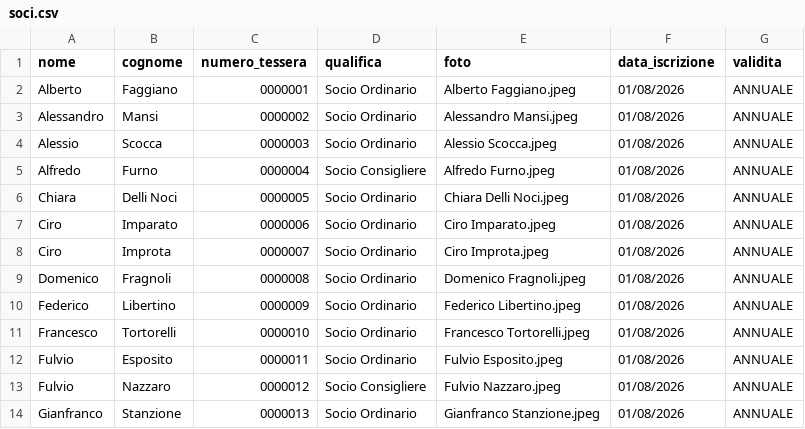
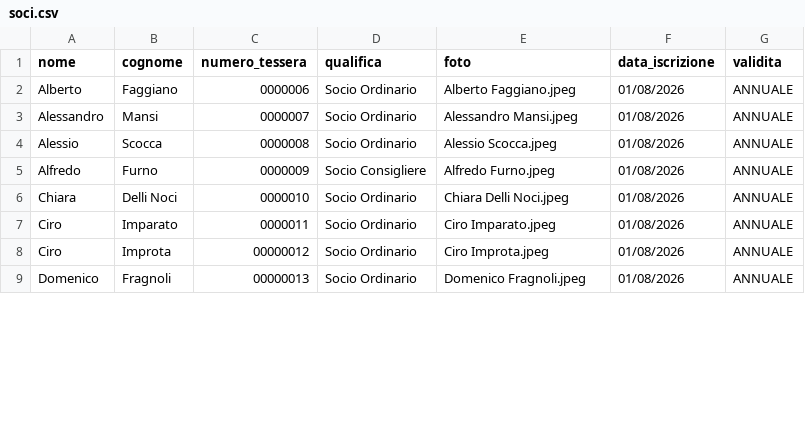
Before and after one commit to giannicaggiano-dotcom/clubromazzurra-studio-card, a CSV file: soci.csv, drawn as a sheet; only a part is shown; the diff covers the shown part only.

Commit message:
Update soci.csv

```diff
--- a/soci.csv
+++ b/soci.csv
@@ -1,14 +1,9 @@
 nome,cognome,numero_tessera,qualifica,foto,data_iscrizione,validita
-Alberto,Faggiano,0000001,Socio Ordinario,Alberto Faggiano.jpeg,01/08/2026,ANNUALE
-Alessandro,Mansi,0000002,Socio Ordinario,Alessandro Mansi.jpeg,01/08/2026,ANNUALE
-Alessio,Scocca,0000003,Socio Ordinario,Alessio Scocca.jpeg,01/08/2026,ANNUALE
-Alfredo,Furno,0000004,Socio Consigliere,Alfredo Furno.jpeg,01/08/2026,ANNUALE
-Chiara,Delli Noci,0000005,Socio Ordinario,Chiara Delli Noci.jpeg,01/08/2026,ANNUALE
-Ciro,Imparato,0000006,Socio Ordinario,Ciro Imparato.jpeg,01/08/2026,ANNUALE
-Ciro,Improta,0000007,Socio Ordinario,Ciro Improta.jpeg,01/08/2026,ANNUALE
-Domenico,Fragnoli,0000008,Socio Ordinario,Domenico Fragnoli.jpeg,01/08/2026,ANNUALE
-Federico,Libertino,0000009,Socio Ordinario,Federico Libertino.jpeg,01/08/2026,ANNUALE
-Francesco,Tortorelli,0000010,Socio Ordinario,Francesco Tortorelli.jpeg,01/08/2026,ANNUALE
-Fulvio,Esposito,0000011,Socio Ordinario,Fulvio Esposito.jpeg,01/08/2026,ANNUALE
-Fulvio,Nazzaro,0000012,Socio Consigliere,Fulvio Nazzaro.jpeg,01/08/2026,ANNUALE
-Gianfranco,Stanzione,0000013,Socio Ordinario,Gianfranco Stanzione.jpeg,01/08/2026,ANNUALE
+Alberto,Faggiano,0000006,Socio Ordinario,Alberto Faggiano.jpeg,01/08/2026,ANNUALE
+Alessandro,Mansi,0000007,Socio Ordinario,Alessandro Mansi.jpeg,01/08/2026,ANNUALE
+Alessio,Scocca,0000008,Socio Ordinario,Alessio Scocca.jpeg,01/08/2026,ANNUALE
+Alfredo,Furno,0000009,Socio Consigliere,Alfredo Furno.jpeg,01/08/2026,ANNUALE
+Chiara,Delli Noci,0000010,Socio Ordinario,Chiara Delli Noci.jpeg,01/08/2026,ANNUALE
+Ciro,Imparato,0000011,Socio Ordinario,Ciro Imparato.jpeg,01/08/2026,ANNUALE
+Ciro,Improta,00000012,Socio Ordinario,Ciro Improta.jpeg,01/08/2026,ANNUALE
+Domenico,Fragnoli,00000013,Socio Ordinario,Domenico Fragnoli.jpeg,01/08/2026,ANNUALE
```
Also changed, not shown: 5 added rows and 71 edited cells elsewhere in this file.
